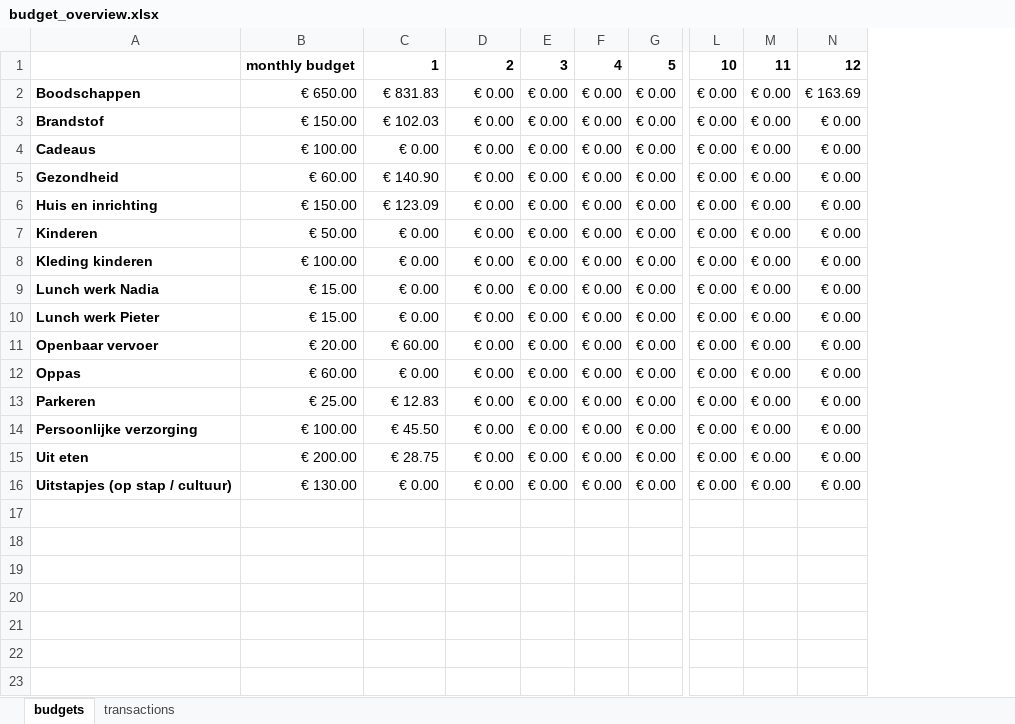
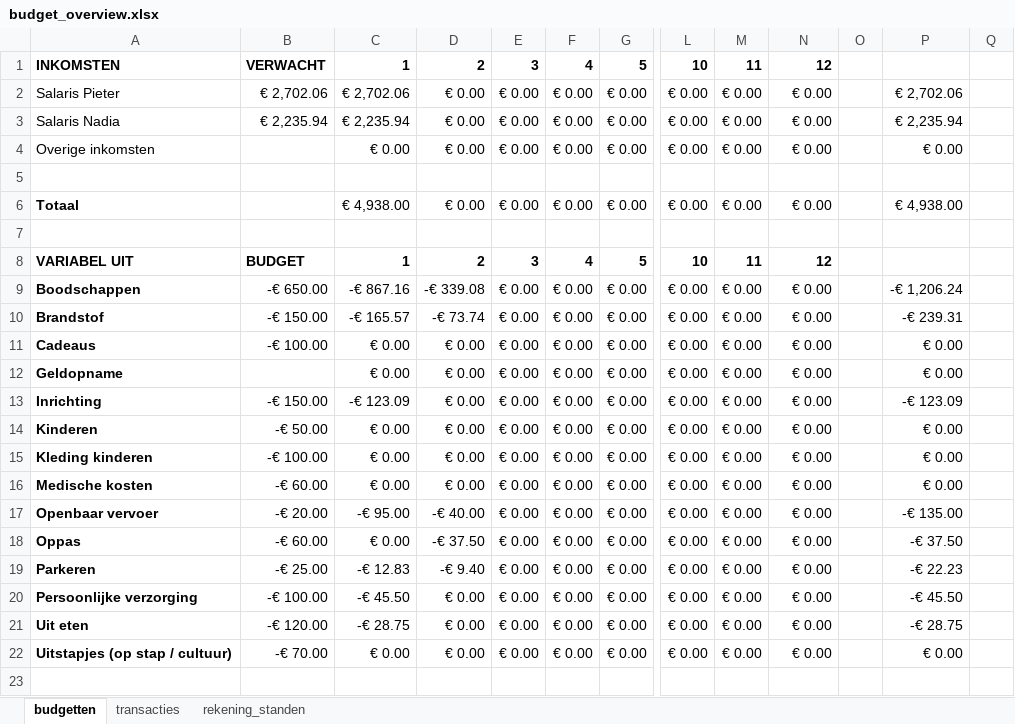
Before and after one commit to pietervreeburg/bank_statement_parser, an Excel workbook: budget_overview.xlsx, sheet budgetten, drawn as a sheet; only a part is shown, gaps mark what is left out; values as stored, in another font and other column widths than the file's, no borders; conditional formats not drawn; removed rows and columns are numbered as before the commit, all else as after; rows hold the shown columns only; the diff covers the shown part only; the diff names each change by its address in the sheet, - before the commit and + after, or states it on an @@ line.

```diff
--- a/budget_overview.xlsx (sheet budgetten)
+++ b/budget_overview.xlsx (sheet budgetten)
-sheet tab: budgets
+sheet tab: budgetten
-sheet tab: transactions
+sheet tab: transacties
+sheet tab: rekening_standen
-column B, rows 1-8: monthly budget | € 650.00 | € 150.00 | € 100.00 | € 60.00 | € 150.00 | € 50.00 | € 100.00; rows 10-16: € 15.00 | € 20.00 | € 60.00 | € 25.00 | € 100.00 | € 200.00 | € 130.00
+column B, row 1: VERWACHT; rows 9-22: -€ 650.00 | -€ 150.00 | -€ 100.00 |  | -€ 150.00 | -€ 50.00 | -€ 100.00 | -€ 60.00 | -€ 20.00 | -€ 60.00 | -€ 25.00 | -€ 100.00 | -€ 120.00 | -€ 70.00
+column O, empty
+column P, rows 9-22: -€ 1,206.24 | -€ 239.31 | € 0.00 | € 0.00 | -€ 123.09 | € 0.00 | € 0.00 | € 0.00 | -€ 135.00 | -€ 37.50 | -€ 22.23 | -€ 45.50 | -€ 28.75 | € 0.00
+column Q, empty
-A1: (empty)
+A1: INKOMSTEN
+row 2: Salaris Pieter | € 2,702.06 | € 2,702.06 | € 0.00 | € 0.00 | € 0.00 | € 0.00 | € 0.00 | € 0.00 | € 0.00 |  | € 2,702.06
+row 3: Salaris Nadia | € 2,235.94 | € 2,235.94 | € 0.00 | € 0.00 | € 0.00 | € 0.00 | € 0.00 | € 0.00 | € 0.00 |  | € 2,235.94
+row 4: Overige inkomsten |  | € 0.00 | € 0.00 | € 0.00 | € 0.00 | € 0.00 | € 0.00 | € 0.00 | € 0.00 |  | € 0.00
+row 5: (empty)
+row 6: Totaal |  | € 4,938.00 | € 0.00 | € 0.00 | € 0.00 | € 0.00 | € 0.00 | € 0.00 | € 0.00 |  | € 4,938.00
+row 7: (empty)
+row 8: VARIABEL UIT | BUDGET | 1 | 2 | 3 | 4 | 5 | 10 | 11 | 12
-C9: € 831.83
+C9: -€ 867.16
-D9: € 0.00
+D9: -€ 339.08
-N9: € 163.69
+N9: € 0.00
-C10: € 102.03
+C10: -€ 165.57
-D10: € 0.00
+D10: -€ 73.74
-A12: Gezondheid
+A12: Geldopname
-C12: € 140.90
+C12: € 0.00
-A13: Huis en inrichting
+A13: Inrichting
-C13: € 123.09
+C13: -€ 123.09
-row 9: Lunch werk Nadia | € 15.00 | € 0.00 | € 0.00 | € 0.00 | € 0.00 | € 0.00 | € 0.00 | € 0.00 | € 0.00
-A16: Lunch werk Pieter
+A16: Medische kosten
-C17: € 60.00
+C17: -€ 95.00
-D17: € 0.00
+D17: -€ 40.00
-D18: € 0.00
+D18: -€ 37.50
-C19: € 12.83
+C19: -€ 12.83
-D19: € 0.00
+D19: -€ 9.40
-C20: € 45.50
+C20: -€ 45.50
-C21: € 28.75
+C21: -€ 28.75
+row 23: (empty)
```
Also changed, not shown: 28 added rows elsewhere in this sheet, sheet transacties, formulas that keep their value, 1 other file.
